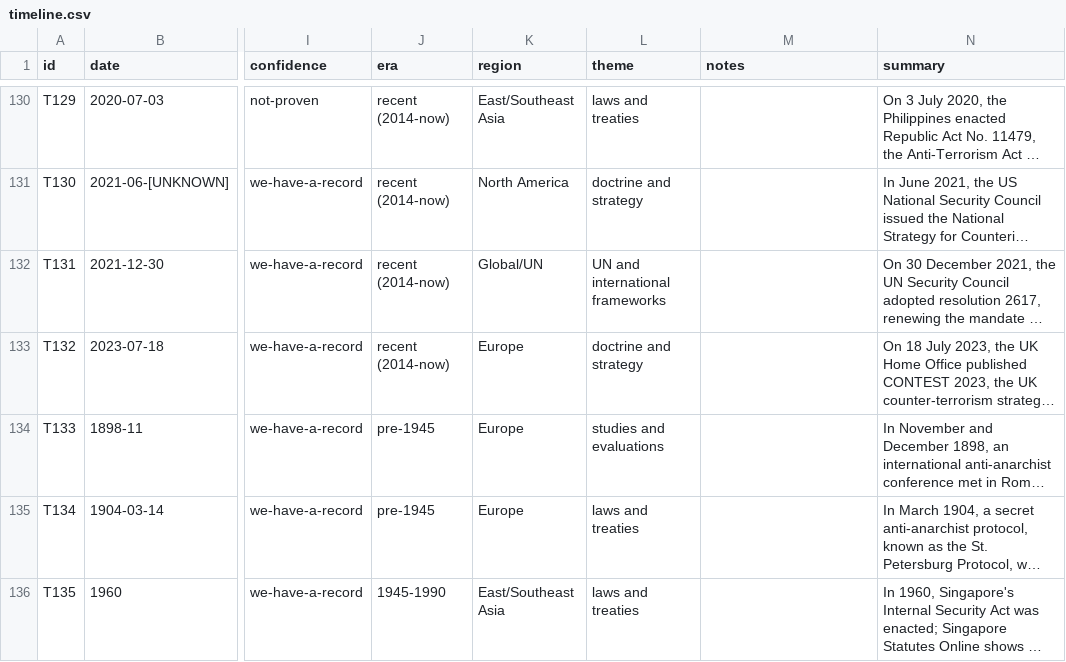
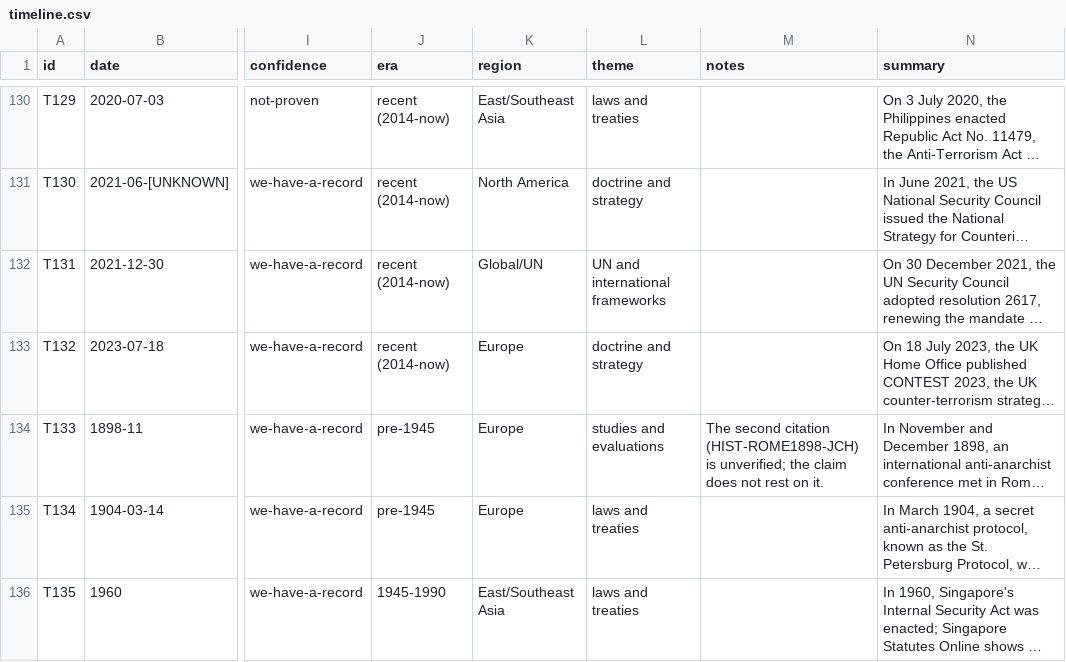
Before and after one commit to AdventureNLearn/CTA6, a CSV file: data/timeline.csv, drawn as a sheet; only a part is shown, gaps mark what is left out; long unchanged cells end in …; the diff covers the shown part only; the diff names each change by its address in the sheet, - before the commit and + after, or states it on an @@ line.

Commit message:
CTA6 secondaries: R7 flag tidy and stand-in merge (batch 1/9)

```diff
--- a/data/timeline.csv
+++ b/data/timeline.csv
-M134 (notes): (empty)
+M134 (notes): The second citation (HIST-ROME1898-JCH) is unverified; the claim does not rest on it.
```
Also changed, not shown: 3 edited cells elsewhere in this file, 3 other files.
